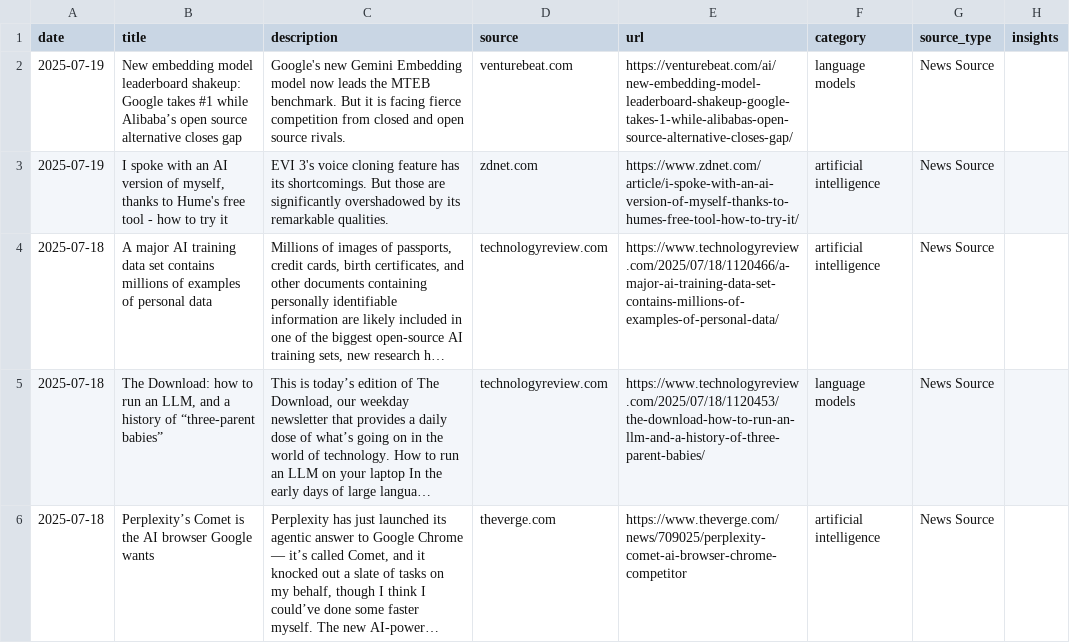
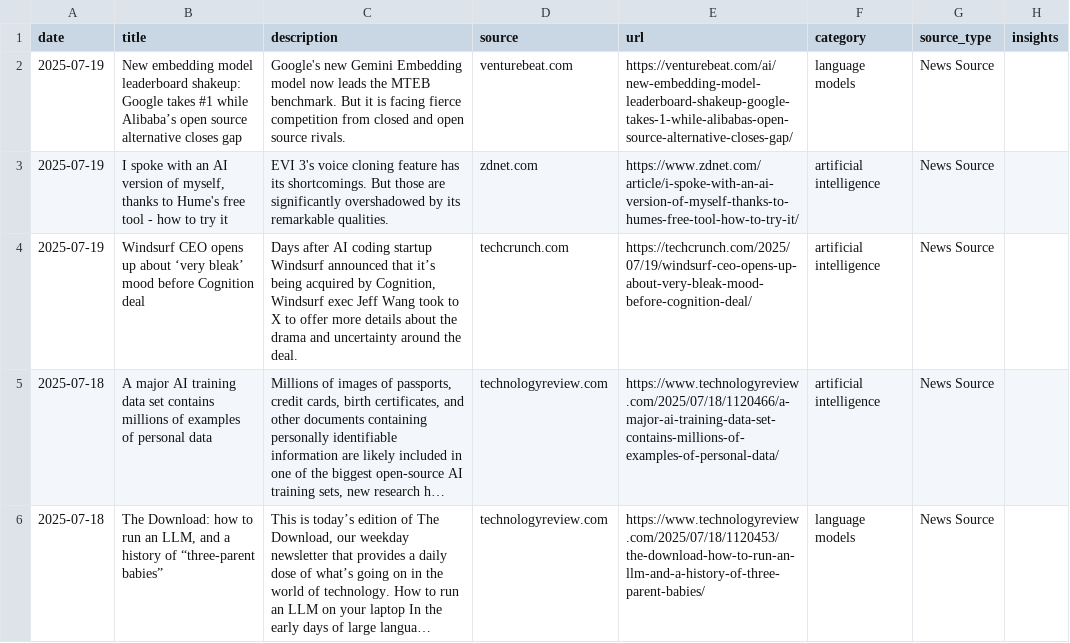
Before and after one commit to StevieSimsII/AiNewsDaily, a CSV file: docs/data/ai_news.csv, drawn as a sheet; only a part is shown; the shorter side is filled out with more unchanged rows; long unchanged cells end in …; the diff names each change by its address in the sheet, - before the commit and + after, or states it on an @@ line.

```diff
--- a/docs/data/ai_news.csv
+++ b/docs/data/ai_news.csv
+row 4: 2025-07-19 | Windsurf CEO opens up about ‘very bleak’ mood before Cognition deal | Days after AI coding startup Windsurf announced that it’s being acquired by Cognition, Windsurf exec Jeff Wang took to X to offer more details about the drama and uncertainty around the deal. | techcrunch.com | https://techcrunch.com/2025/07/19/windsurf-ceo-opens-up-about-very-bleak-mood-before-cognition-deal/ | artificial intelligence | News Source
```
Also changed, not shown: 4 other files.
